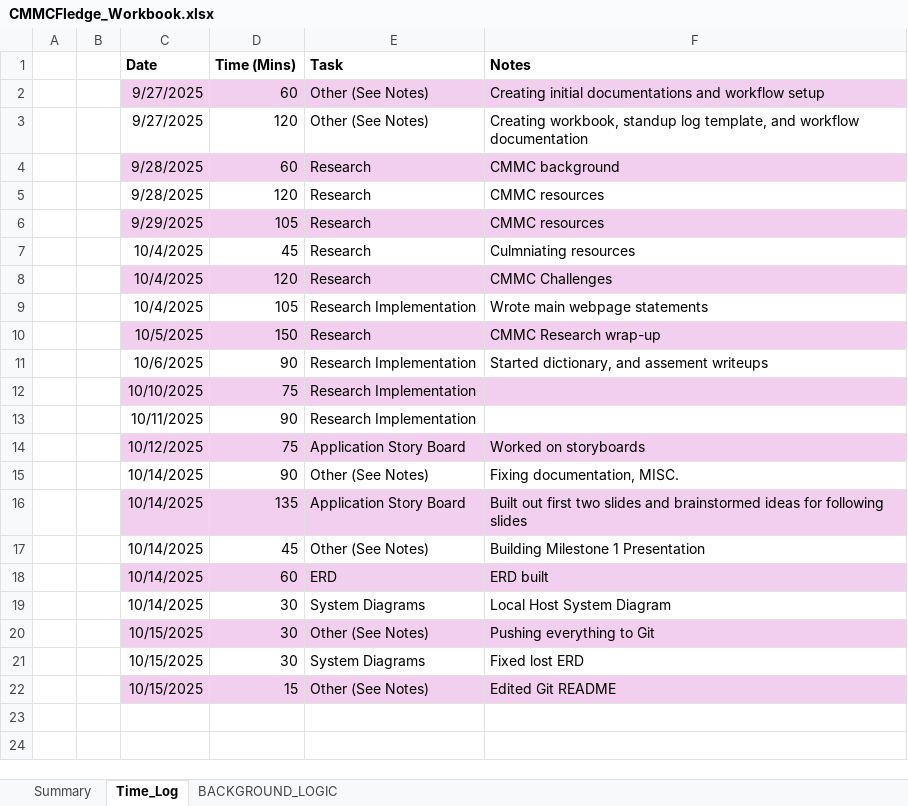
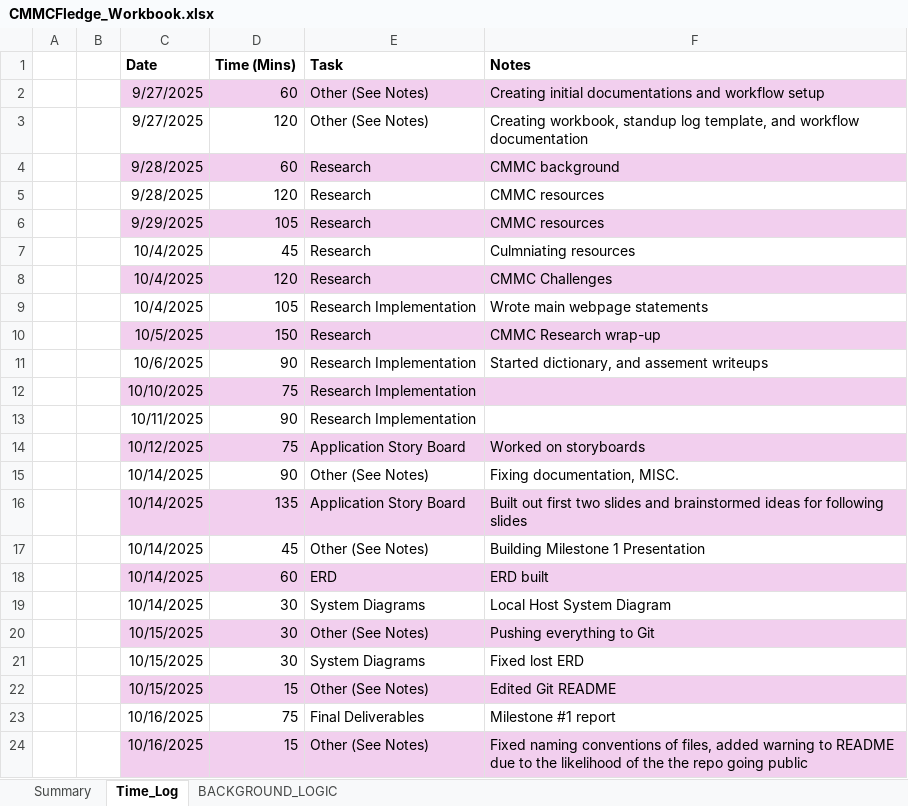
Before and after one commit to cmcfarren23/CMMCFledge, an Excel workbook: 02_WorkingDocs/CMMCFledge_Workbook.xlsx, sheet Time_Log, drawn as a sheet; values as stored, in another font and other column widths than the file's, no borders; table styles not drawn; the diff names each change by its address in the sheet, - before the commit and + after, or states it on an @@ line.

Commit message:
Milestone Report Drafted/ fixed naming conventions of files

```diff
--- a/02_WorkingDocs/CMMCFledge_Workbook.xlsx (sheet Time_Log)
+++ b/02_WorkingDocs/CMMCFledge_Workbook.xlsx (sheet Time_Log)
+row 23:  |  | 10/16/2025 | 75 | Final Deliverables | Milestone #1 report
+row 24:  |  | 10/16/2025 | 15 | Other (See Notes) | Fixed naming conventions of files, added warning to README due to the likelihood of the the repo going public
```
Also changed, not shown: sheet BACKGROUND_LOGIC, charts or pictures, 12 other files.
